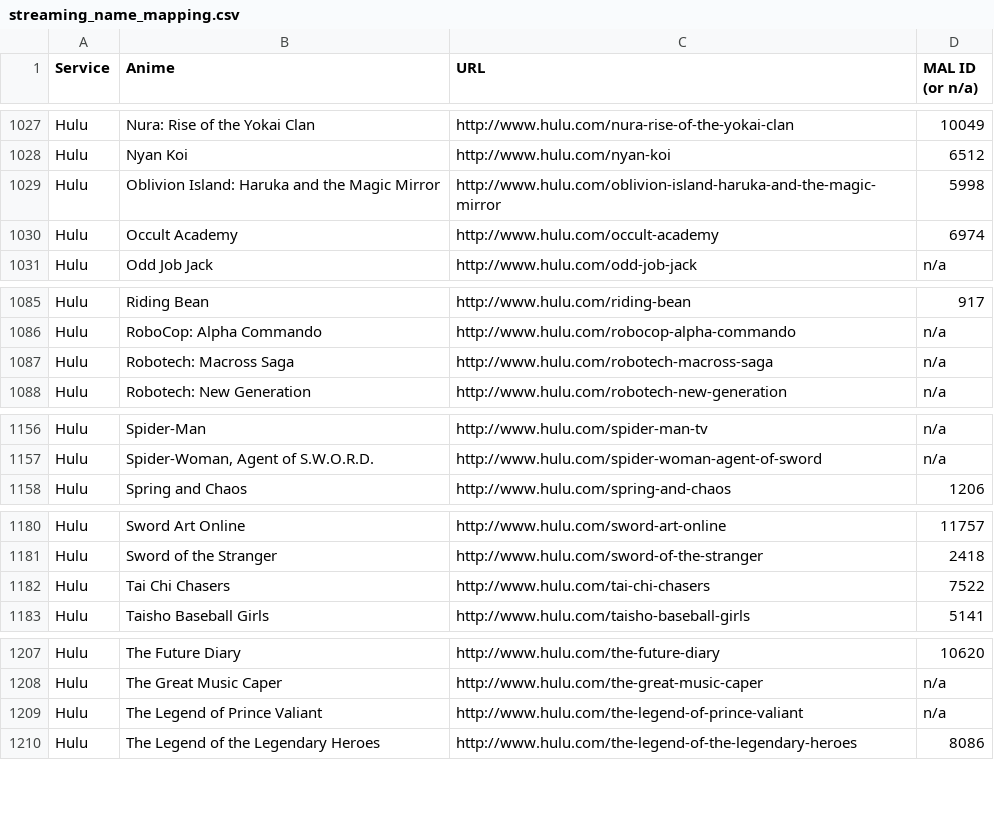
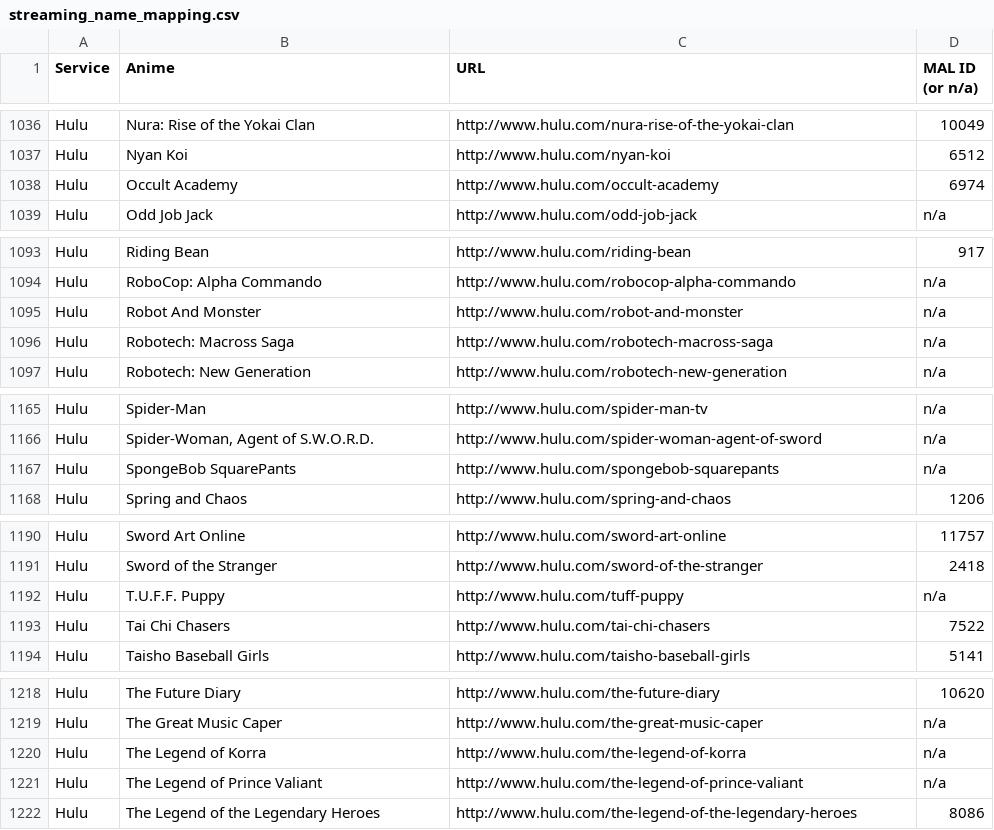
Before and after one commit to LHCGreg/animerecs, a CSV file: AnimeRecs.UpdateStreams/streaming_name_mapping.csv, drawn as a sheet; only a part is shown, gaps mark what is left out; removed rows and columns are numbered as before the commit, all else as after; the diff covers the shown part only; the diff names each change by its address in the sheet, - before the commit and + after, or states it on an @@ line.

Commit message:
Stream map update. Do not trim whitespace when reading csv file in UpdateStreams.
Hulu puts spaces at the end of the names of some shows which interferes with
keeping already-mapped shows if the name in the csv is trimmed when reading
but the name from Hulu is not.

```diff
--- a/AnimeRecs.UpdateStreams/streaming_name_mapping.csv
+++ b/AnimeRecs.UpdateStreams/streaming_name_mapping.csv
-row 1029: Hulu | Oblivion Island: Haruka and the Magic Mirror | http://www.hulu.com/oblivion-island-haruka-and-the-magic-mirror | 5998
+row 1095: Hulu | Robot And Monster | http://www.hulu.com/robot-and-monster | n/a
+row 1167: Hulu | SpongeBob SquarePants | http://www.hulu.com/spongebob-squarepants | n/a
+row 1192: Hulu | T.U.F.F. Puppy | http://www.hulu.com/tuff-puppy | n/a
+row 1220: Hulu | The Legend of Korra | http://www.hulu.com/the-legend-of-korra | n/a
```
Also changed, not shown: 12 added rows and 3 removed rows elsewhere in this file, 2 other files.
